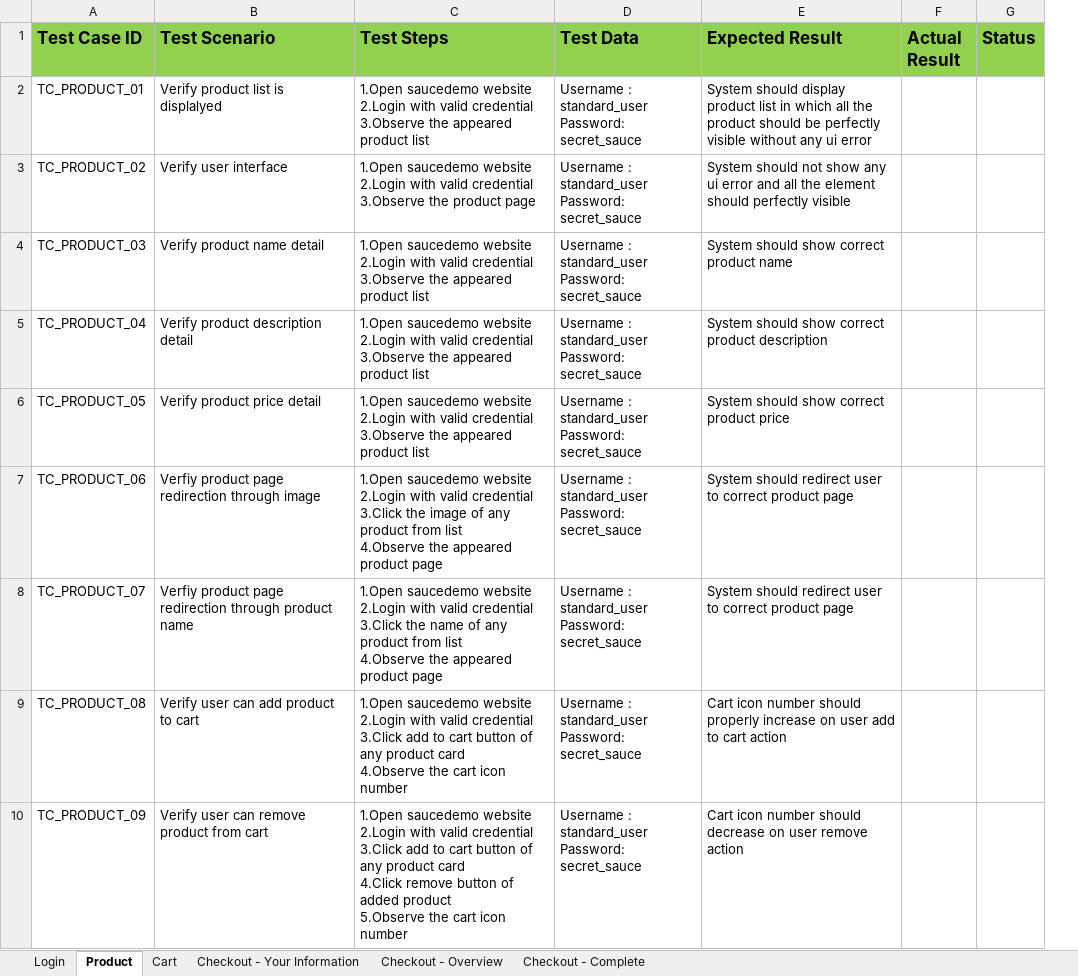
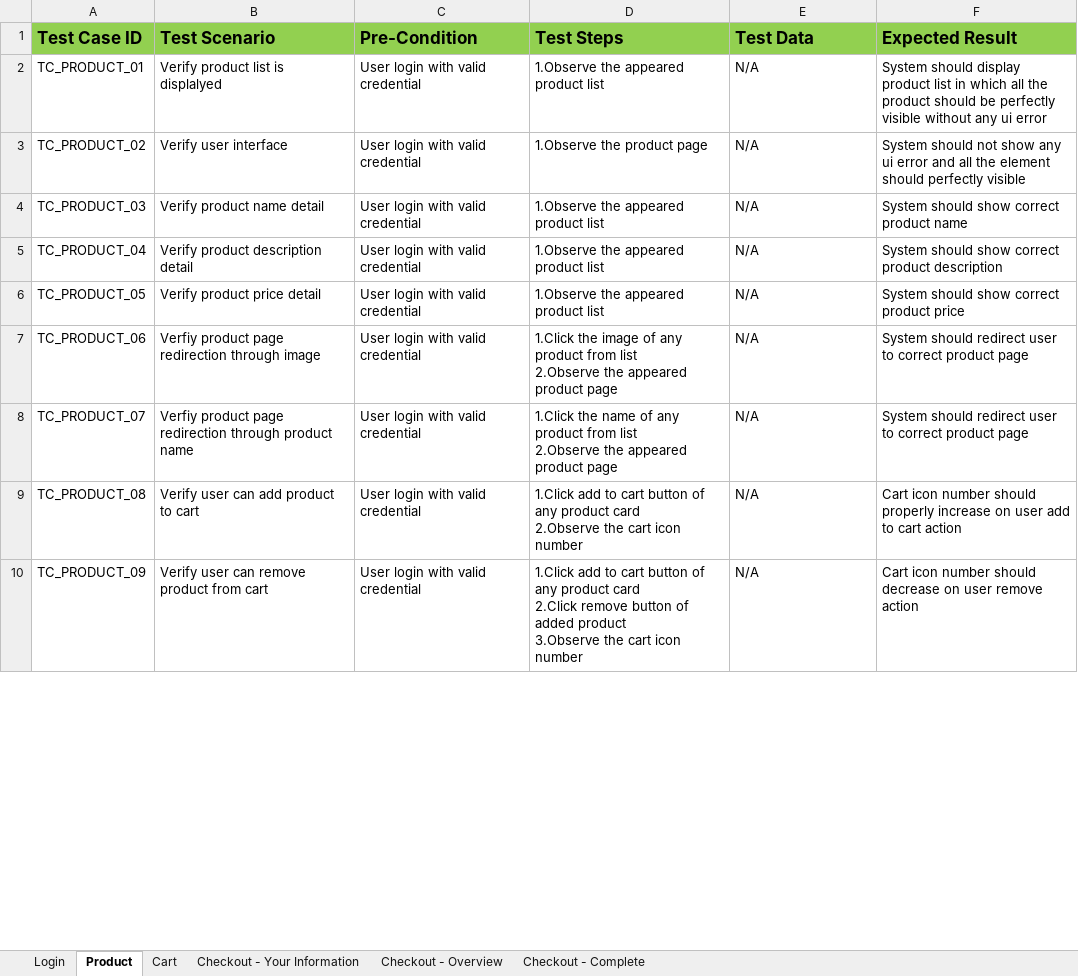
Before and after one commit to Code-By-Adarsh/Manual-Testing-Projects, an Excel workbook: Project-2/TestCases_SauceDemo.xlsx, sheet Product, drawn as a sheet; only a part is shown; values as stored, in another font and other column widths than the file's, no borders; removed rows and columns are numbered as before the commit, all else as after; ↵ is a line break in a cell; the diff covers the shown part only; the diff names each change by its address in the sheet, - before the commit and + after, or states it on an @@ line.

```diff
--- a/Project-2/TestCases_SauceDemo.xlsx (sheet Product)
+++ b/Project-2/TestCases_SauceDemo.xlsx (sheet Product)
+column C (Pre-Condition), rows 2-10: all User login with valid credential
-column F (Actual Result), empty
-column G (Status), empty
-D2 (Test Steps): 1.Open saucedemo website ↵ 2.Login with valid credential ↵ 3.Observe the appeared…
+D2 (Test Steps): 1.Observe the appeared…
-E2:E10 (Test Data): Username : standard_user ↵ Password: secret_sauce
+E2:E10 (Test Data): N/A
-D3 (Test Steps): 1.Open saucedemo website ↵ 2.Login with valid credential ↵ 3.Observe the product…
+D3 (Test Steps): 1.Observe the product…
-D4:D6 (Test Steps): 1.Open saucedemo website ↵ 2.Login with valid credential ↵ 3.Observe the appeared…
+D4:D6 (Test Steps): 1.Observe the appeared…
-D7 (Test Steps): 1.Open saucedemo website ↵ 2.Login with valid credential ↵ 3.Click the image of any product from list ↵ 4.Observe the appeared…
+D7 (Test Steps): 1.Click the image of any product from list ↵ 2.Observe the appeared…
-D8 (Test Steps): 1.Open saucedemo website ↵ 2.Login with valid credential ↵ 3.Click the name of any product from list ↵ 4.Observe the appeared…
+D8 (Test Steps): 1.Click the name of any product from list ↵ 2.Observe the appeared…
-D9 (Test Steps): 1.Open saucedemo website ↵ 2.Login with valid credential ↵ 3.Click add to cart button of any product card ↵ 4.Observe the cart…
+D9 (Test Steps): 1.Click add to cart button of any product card ↵ 2.Observe the cart…
-D10 (Test Steps): 1.Open saucedemo website ↵ 2.Login with valid credential ↵ 3.Click add to cart button of any product card ↵ 4.Click remove button of added product ↵ 5.Observe the cart…
+D10 (Test Steps): 1.Click add to cart button of any product card ↵ 2.Click remove button of added product ↵ 3.Observe the cart…
```
Also changed, not shown: 2 added rows and 14 edited cells elsewhere in this sheet, sheet Login, sheet Cart, sheet Checkout - Complete, sheet Checkout - Your Information, sheet Checkout - Overview, 3 other files.
